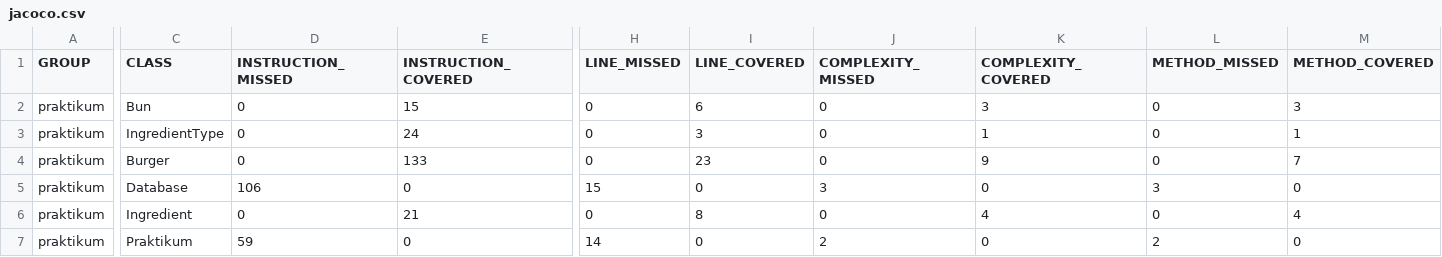
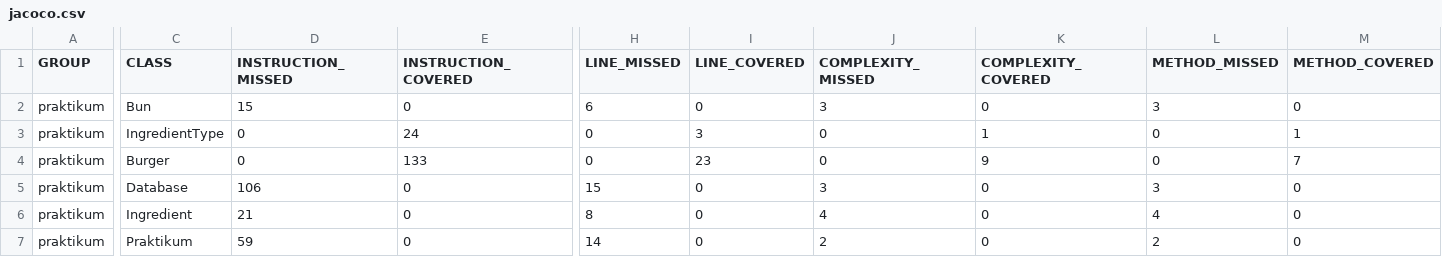
Before and after one commit to VictoriyaPrzhibysh/Diplom_1, a CSV file: target/site/jacoco/jacoco.csv, drawn as a sheet; only a part is shown, gaps mark what is left out; the diff names each change by its address in the sheet, - before the commit and + after, or states it on an @@ line.

Commit message:
add jacoco report

```diff
--- a/target/site/jacoco/jacoco.csv
+++ b/target/site/jacoco/jacoco.csv
-D2 (INSTRUCTION_MISSED): 0
+D2 (INSTRUCTION_MISSED): 15
-E2 (INSTRUCTION_COVERED): 15
+E2 (INSTRUCTION_COVERED): 0
-H2 (LINE_MISSED): 0
+H2 (LINE_MISSED): 6
-I2 (LINE_COVERED): 6
+I2 (LINE_COVERED): 0
-J2 (COMPLEXITY_MISSED): 0
+J2 (COMPLEXITY_MISSED): 3
-K2 (COMPLEXITY_COVERED): 3
+K2 (COMPLEXITY_COVERED): 0
-L2 (METHOD_MISSED): 0
+L2 (METHOD_MISSED): 3
-M2 (METHOD_COVERED): 3
+M2 (METHOD_COVERED): 0
-D6 (INSTRUCTION_MISSED): 0
+D6 (INSTRUCTION_MISSED): 21
-E6 (INSTRUCTION_COVERED): 21
+E6 (INSTRUCTION_COVERED): 0
-H6 (LINE_MISSED): 0
+H6 (LINE_MISSED): 8
-I6 (LINE_COVERED): 8
+I6 (LINE_COVERED): 0
-J6 (COMPLEXITY_MISSED): 0
+J6 (COMPLEXITY_MISSED): 4
-K6 (COMPLEXITY_COVERED): 4
+K6 (COMPLEXITY_COVERED): 0
-L6 (METHOD_MISSED): 0
+L6 (METHOD_MISSED): 4
-M6 (METHOD_COVERED): 4
+M6 (METHOD_COVERED): 0
```
Also changed, not shown: 9 other files.
